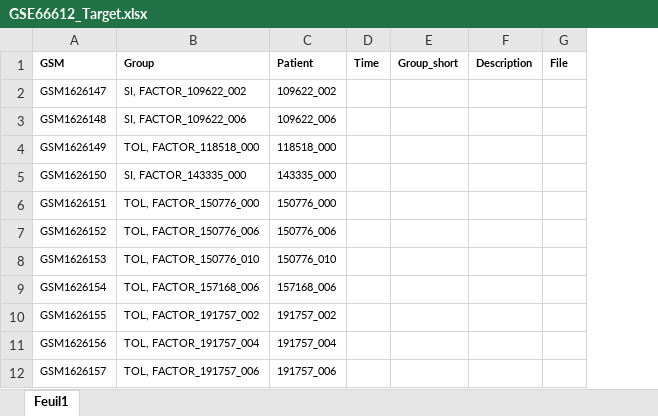
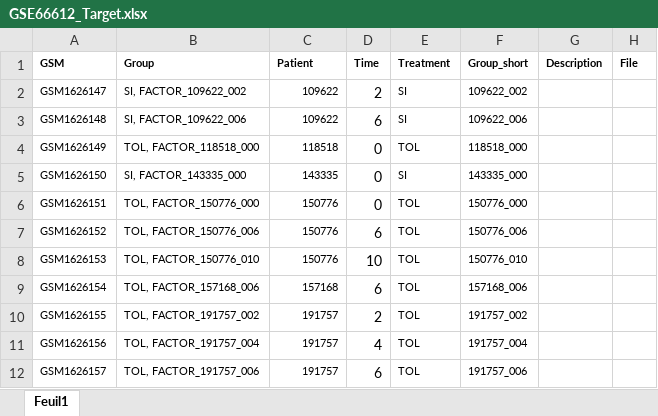
Before and after one commit to nollive/PROENC, an Excel workbook: GSE66612/GSE66612_Target.xlsx, sheet Feuil1, drawn as a sheet; only a part is shown; values as stored, in another font and other column widths than the file's, no borders; addresses are those after the commit; the diff covers the shown part only; the diff names each change by its address in the sheet, - before the commit and + after, or states it on an @@ line.

```diff
--- a/GSE66612/GSE66612_Target.xlsx (sheet Feuil1)
+++ b/GSE66612/GSE66612_Target.xlsx (sheet Feuil1)
+column E (Treatment), rows 2-12: SI | SI | TOL | SI | TOL | TOL | TOL | TOL | TOL | TOL | TOL
-C2 (Patient): 109622_002
+C2 (Patient): 109622
-D2 (Time): (empty)
+D2 (Time): 2
-F2 (Group_short): (empty)
+F2 (Group_short): 109622_002
-C3 (Patient): 109622_006
+C3 (Patient): 109622
-D3 (Time): (empty)
+D3 (Time): 6
-F3 (Group_short): (empty)
+F3 (Group_short): 109622_006
-C4 (Patient): 118518_000
+C4 (Patient): 118518
-D4:D6 (Time): (empty)
+D4:D6 (Time): 0
-F4 (Group_short): (empty)
+F4 (Group_short): 118518_000
-C5 (Patient): 143335_000
+C5 (Patient): 143335
-F5 (Group_short): (empty)
+F5 (Group_short): 143335_000
-C6 (Patient): 150776_000
+C6 (Patient): 150776
-F6 (Group_short): (empty)
+F6 (Group_short): 150776_000
-C7 (Patient): 150776_006
+C7 (Patient): 150776
-D7 (Time): (empty)
+D7 (Time): 6
-F7 (Group_short): (empty)
+F7 (Group_short): 150776_006
-C8 (Patient): 150776_010
+C8 (Patient): 150776
-D8 (Time): (empty)
+D8 (Time): 10
-F8 (Group_short): (empty)
+F8 (Group_short): 150776_010
-C9 (Patient): 157168_006
+C9 (Patient): 157168
-D9 (Time): (empty)
+D9 (Time): 6
-F9 (Group_short): (empty)
+F9 (Group_short): 157168_006
-C10 (Patient): 191757_002
+C10 (Patient): 191757
-D10 (Time): (empty)
+D10 (Time): 2
-F10 (Group_short): (empty)
+F10 (Group_short): 191757_002
-C11 (Patient): 191757_004
+C11 (Patient): 191757
-D11 (Time): (empty)
+D11 (Time): 4
-F11 (Group_short): (empty)
+F11 (Group_short): 191757_004
-C12 (Patient): 191757_006
+C12 (Patient): 191757
-D12 (Time): (empty)
+D12 (Time): 6
-F12 (Group_short): (empty)
+F12 (Group_short): 191757_006
```
Also changed, not shown: 441 edited cells elsewhere in this sheet, GSE145408/GSE145408_Target.xlsx, GSE22224/GSE22224_Target.xlsx, 5 other files.
